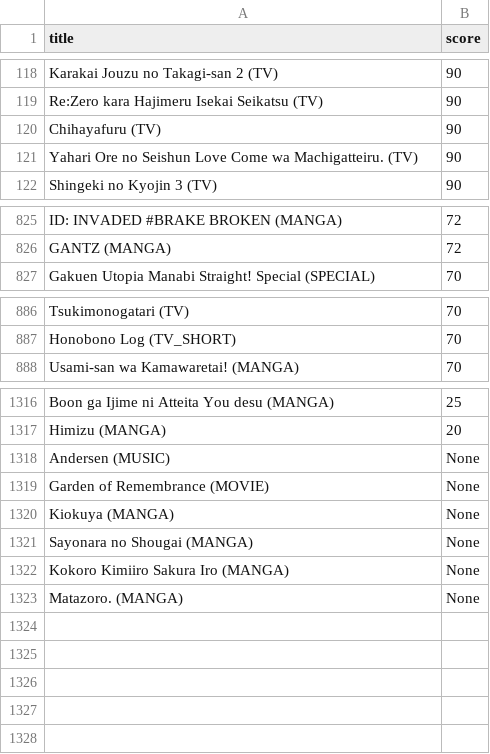
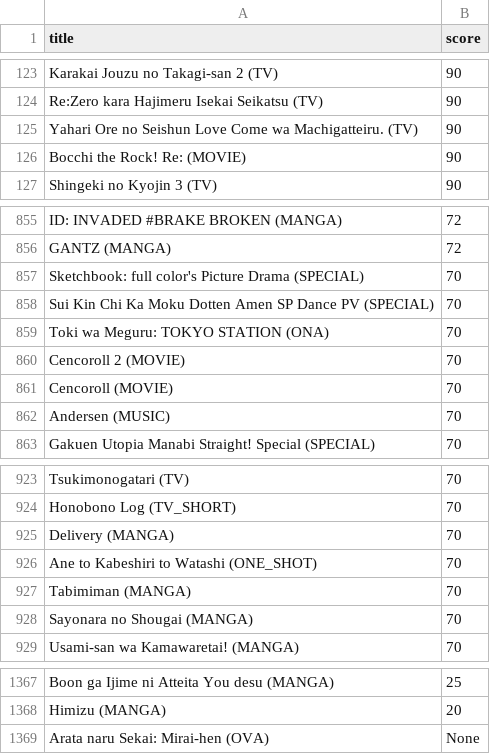
Before and after one commit to robert-huang/anilisttools, a CSV file: scores_robert.csv, drawn as a sheet; only a part is shown, gaps mark what is left out; the diff covers the shown part only.

```diff
--- a/scores_robert.csv
+++ b/scores_robert.csv
@@ -119,4 +124,4 @@ Karakai Jouzu no Takagi-san 2 (TV)	90
 Re:Zero kara Hajimeru Isekai Seikatsu (TV)	90
-Chihayafuru (TV)	90
 Yahari Ore no Seishun Love Come wa Machigatteiru. (TV)	90
+Bocchi the Rock! Re: (MOVIE)	90
 Shingeki no Kyojin 3 (TV)	90
@@ -826,2 +856,8 @@ ID: INVADED #BRAKE BROKEN (MANGA)	72
 GANTZ (MANGA)	72
+Sketchbook: full color's Picture Drama (SPECIAL)	70
+Sui Kin Chi Ka Moku Dotten Amen SP Dance PV (SPECIAL)	70
+Toki wa Meguru: TOKYO STATION (ONA)	70
+Cencoroll 2 (MOVIE)	70
+Cencoroll (MOVIE)	70
+Andersen (MUSIC)	70
 Gakuen Utopia Manabi Straight! Special (SPECIAL)	70
@@ -887,2 +924,6 @@ Tsukimonogatari (TV)	70
 Honobono Log (TV_SHORT)	70
+Delivery (MANGA)	70
+Ane to Kabeshiri to Watashi (ONE_SHOT)	70
+Tabimiman (MANGA)	70
+Sayonara no Shougai (MANGA)	70
 Usami-san wa Kamawaretai! (MANGA)	70
@@ -1317,7 +1368,2 @@ Boon ga Ijime ni Atteita You desu (MANGA)	25
 Himizu (MANGA)	20
-Andersen (MUSIC)	None
-Garden of Remembrance (MOVIE)	None
-Kiokuya (MANGA)	None
-Sayonara no Shougai (MANGA)	None
-Kokoro Kimiiro Sakura Iro (MANGA)	None
-Matazoro. (MANGA)	None
+Arata naru Sekai: Mirai-hen (OVA)	None
```
Also changed, not shown: 43 added rows, 2 removed rows and 1 edited cell elsewhere in this file, 4 other files.
